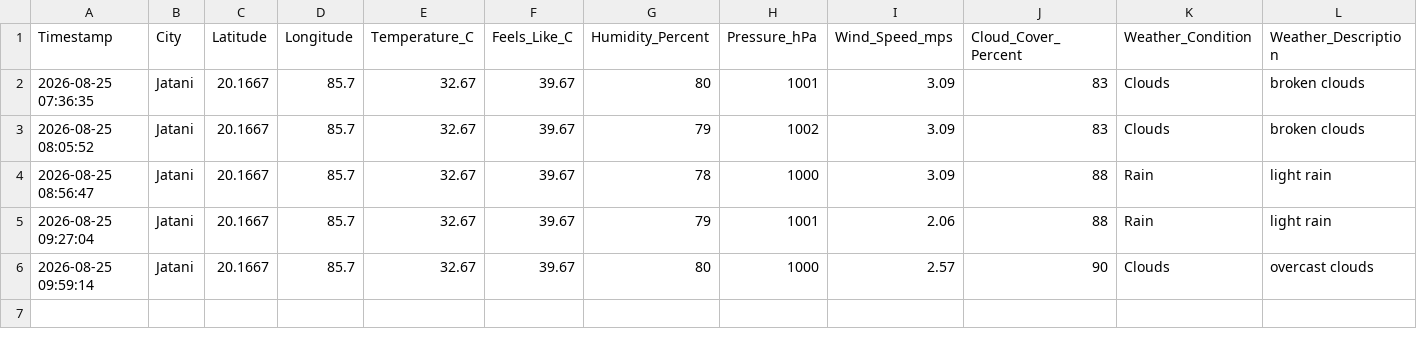
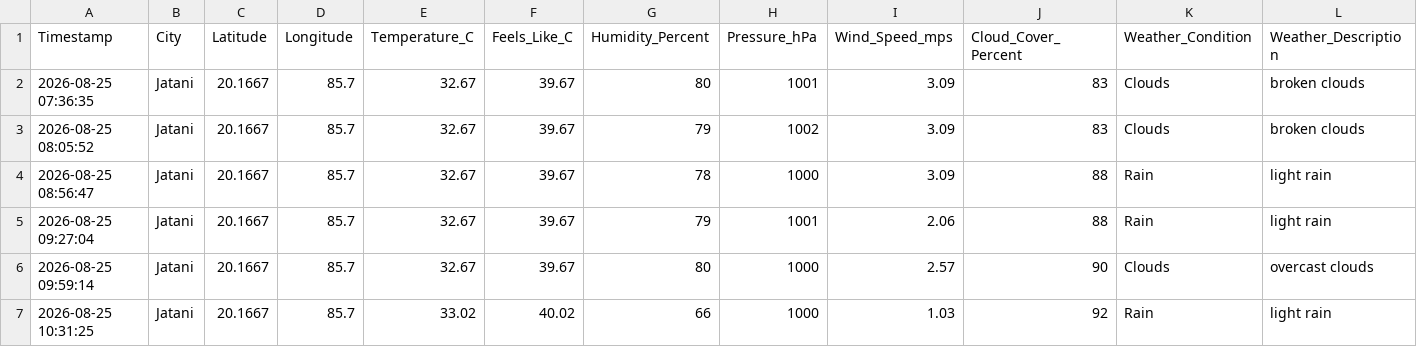
Before and after one commit to biswal-prem-5677/weather-realtime, a CSV file: weather_realtime.csv, drawn as a sheet; only a part is shown; rows hold the shown columns only; the diff names each change by its address in the sheet, - before the commit and + after, or states it on an @@ line.

```diff
--- a/weather_realtime.csv
+++ b/weather_realtime.csv
+row 7: 2026-08-25 10:31:25 | Jatani | 20.1667 | 85.7 | 33.02 | 40.02 | 66 | 1000 | 1.03 | 92 | Rain | light rain
```
